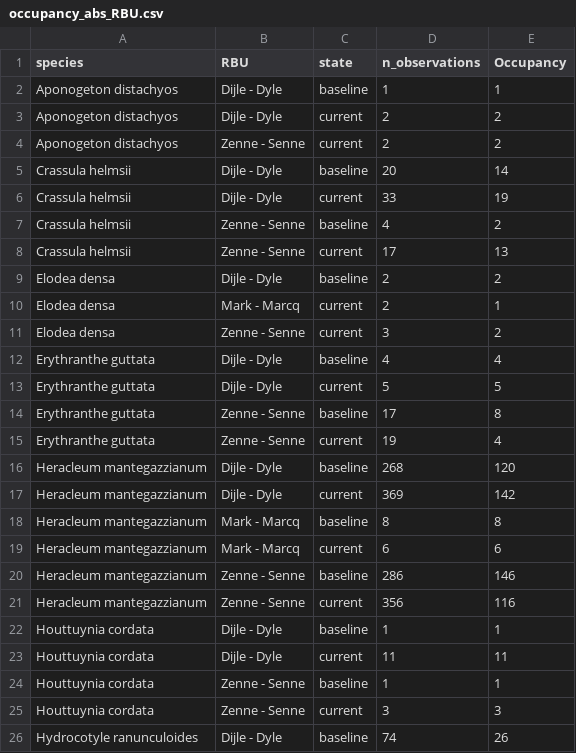
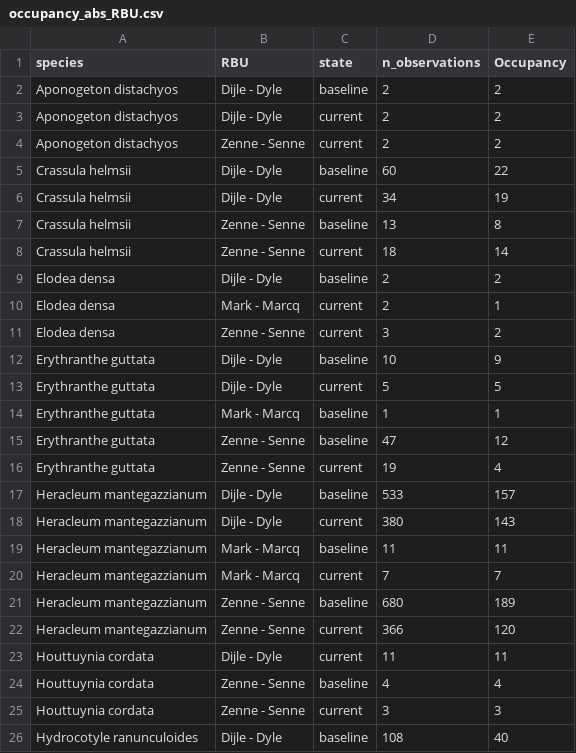
Before and after one commit to inbo/riparias-prep, a CSV file: data/interim/occupancy_abs_RBU.csv, drawn as a sheet; only a part is shown; the diff covers the shown part only.

```diff
--- a/data/interim/occupancy_abs_RBU.csv
+++ b/data/interim/occupancy_abs_RBU.csv
@@ -1,9 +1,9 @@
 "species","RBU","state","n_observations","Occupancy"
-"Aponogeton distachyos","Dijle - Dyle","baseline",1,1
+"Aponogeton distachyos","Dijle - Dyle","baseline",2,2
 "Aponogeton distachyos","Dijle - Dyle","current",2,2
 "Aponogeton distachyos","Zenne - Senne","current",2,2
-"Crassula helmsii","Dijle - Dyle","baseline",20,14
-"Crassula helmsii","Dijle - Dyle","current",33,19
-"Crassula helmsii","Zenne - Senne","baseline",4,2
-"Crassula helmsii","Zenne - Senne","current",17,13
+"Crassula helmsii","Dijle - Dyle","baseline",60,22
+"Crassula helmsii","Dijle - Dyle","current",34,19
+"Crassula helmsii","Zenne - Senne","baseline",13,8
+"Crassula helmsii","Zenne - Senne","current",18,14
 "Elodea densa","Dijle - Dyle","baseline",2,2
@@ -11,16 +11,16 @@
 "Elodea densa","Zenne - Senne","current",3,2
-"Erythranthe guttata","Dijle - Dyle","baseline",4,4
+"Erythranthe guttata","Dijle - Dyle","baseline",10,9
 "Erythranthe guttata","Dijle - Dyle","current",5,5
-"Erythranthe guttata","Zenne - Senne","baseline",17,8
+"Erythranthe guttata","Mark - Marcq","baseline",1,1
+"Erythranthe guttata","Zenne - Senne","baseline",47,12
 "Erythranthe guttata","Zenne - Senne","current",19,4
-"Heracleum mantegazzianum","Dijle - Dyle","baseline",268,120
-"Heracleum mantegazzianum","Dijle - Dyle","current",369,142
-"Heracleum mantegazzianum","Mark - Marcq","baseline",8,8
-"Heracleum mantegazzianum","Mark - Marcq","current",6,6
-"Heracleum mantegazzianum","Zenne - Senne","baseline",286,146
-"Heracleum mantegazzianum","Zenne - Senne","current",356,116
-"Houttuynia cordata","Dijle - Dyle","baseline",1,1
+"Heracleum mantegazzianum","Dijle - Dyle","baseline",533,157
+"Heracleum mantegazzianum","Dijle - Dyle","current",380,143
+"Heracleum mantegazzianum","Mark - Marcq","baseline",11,11
+"Heracleum mantegazzianum","Mark - Marcq","current",7,7
+"Heracleum mantegazzianum","Zenne - Senne","baseline",680,189
+"Heracleum mantegazzianum","Zenne - Senne","current",366,120
 "Houttuynia cordata","Dijle - Dyle","current",11,11
-"Houttuynia cordata","Zenne - Senne","baseline",1,1
+"Houttuynia cordata","Zenne - Senne","baseline",4,4
 "Houttuynia cordata","Zenne - Senne","current",3,3
-"Hydrocotyle ranunculoides","Dijle - Dyle","baseline",74,26
+"Hydrocotyle ranunculoides","Dijle - Dyle","baseline",108,40
```
Also changed, not shown: 7 added rows, 1 removed row and 53 edited cells elsewhere in this file, data/interim/level_of_invasion_RBU.csv, data/interim/occupancy_abs_RBSU.csv, 7 other files.
